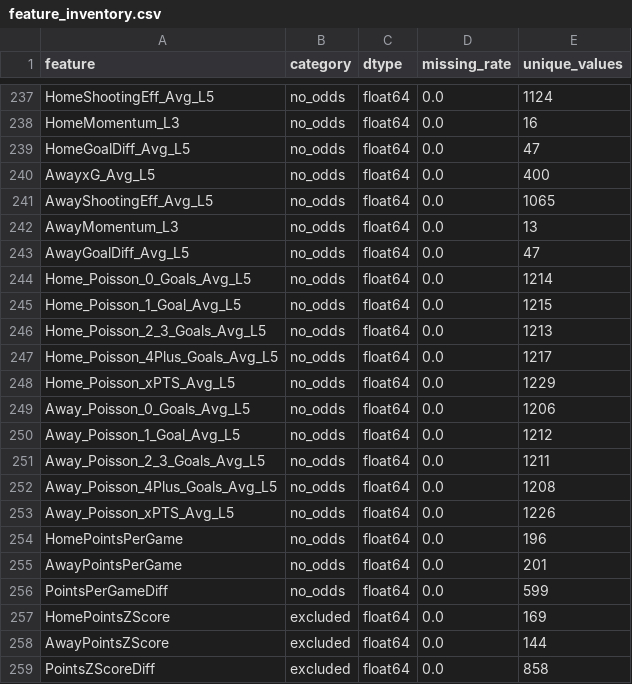
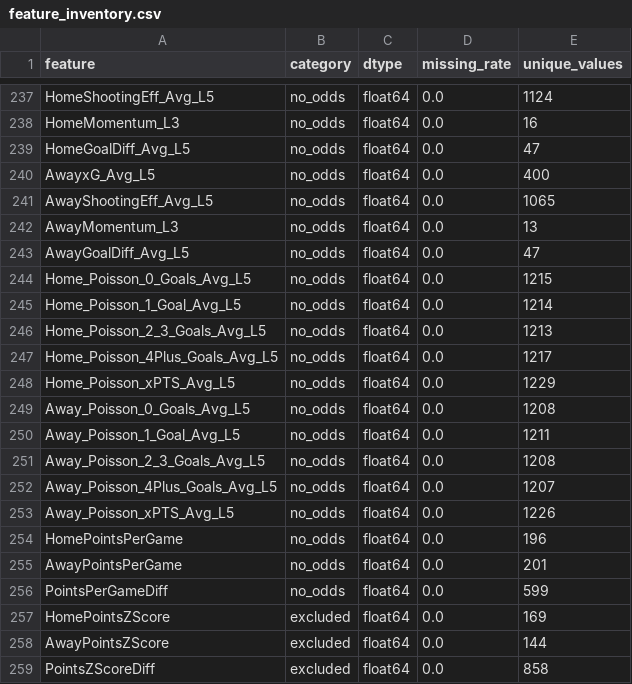
Before and after one commit to gmalbert/belgium-soccer, a CSV file: precomputed/model-audit/feature_inventory.csv, drawn as a sheet; only a part is shown, gaps mark what is left out.

```diff
--- a/precomputed/model-audit/feature_inventory.csv
+++ b/precomputed/model-audit/feature_inventory.csv
@@ -243,4 +243,4 @@ AwayMomentum_L3,no_odds,float64,0.0,13
 AwayGoalDiff_Avg_L5,no_odds,float64,0.0,47
-Home_Poisson_0_Goals_Avg_L5,no_odds,float64,0.0,1214
-Home_Poisson_1_Goal_Avg_L5,no_odds,float64,0.0,1215
+Home_Poisson_0_Goals_Avg_L5,no_odds,float64,0.0,1215
+Home_Poisson_1_Goal_Avg_L5,no_odds,float64,0.0,1214
 Home_Poisson_2_3_Goals_Avg_L5,no_odds,float64,0.0,1213
@@ -248,6 +248,6 @@ Home_Poisson_4Plus_Goals_Avg_L5,no_odds,float64,0.0,1217
 Home_Poisson_xPTS_Avg_L5,no_odds,float64,0.0,1229
-Away_Poisson_0_Goals_Avg_L5,no_odds,float64,0.0,1206
-Away_Poisson_1_Goal_Avg_L5,no_odds,float64,0.0,1212
-Away_Poisson_2_3_Goals_Avg_L5,no_odds,float64,0.0,1211
-Away_Poisson_4Plus_Goals_Avg_L5,no_odds,float64,0.0,1208
+Away_Poisson_0_Goals_Avg_L5,no_odds,float64,0.0,1208
+Away_Poisson_1_Goal_Avg_L5,no_odds,float64,0.0,1211
+Away_Poisson_2_3_Goals_Avg_L5,no_odds,float64,0.0,1208
+Away_Poisson_4Plus_Goals_Avg_L5,no_odds,float64,0.0,1207
 Away_Poisson_xPTS_Avg_L5,no_odds,float64,0.0,1226
```
Also changed, not shown: data_files/all_teams.csv, data_files/poisson_metrics_history.csv, 13 other files.
